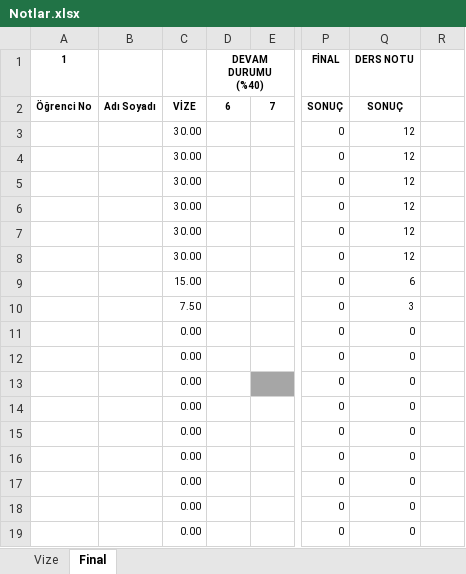
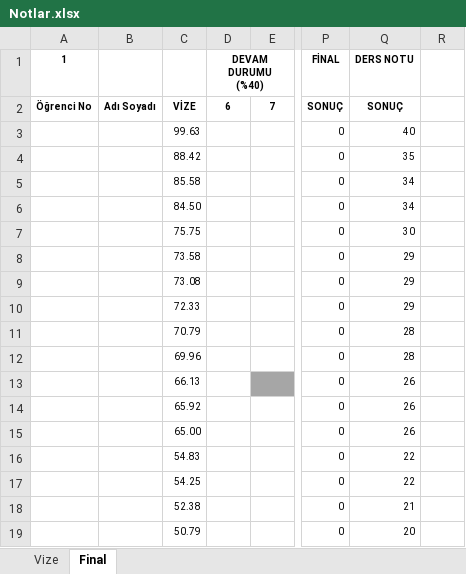
Before and after one commit to ozkansari/MyCourses, an Excel workbook: SoftwareDevEnvAndTools/_docs/Notlar.xlsx, sheet Final, drawn as a sheet; only a part is shown, gaps mark what is left out; values as stored, in another font and other column widths than the file's, no borders; conditional formats not drawn; the diff names each change by its address in the sheet, - before the commit and + after, or states it on an @@ line.

```diff
--- a/SoftwareDevEnvAndTools/_docs/Notlar.xlsx (sheet Final)
+++ b/SoftwareDevEnvAndTools/_docs/Notlar.xlsx (sheet Final)
-C3: 30.00
+C3: 99.63
-Q3 (DERS NOTU): 12
+Q3 (DERS NOTU): 40
-C4: 30.00
+C4: 88.42
-Q4 (DERS NOTU): 12
+Q4 (DERS NOTU): 35
-C5: 30.00
+C5: 85.58
-Q5:Q6 (DERS NOTU): 12
+Q5:Q6 (DERS NOTU): 34
-C6: 30.00
+C6: 84.50
-C7: 30.00
+C7: 75.75
-Q7 (DERS NOTU): 12
+Q7 (DERS NOTU): 30
-C8: 30.00
+C8: 73.58
-Q8 (DERS NOTU): 12
+Q8 (DERS NOTU): 29
-C9: 15.00
+C9: 73.08
-Q9 (DERS NOTU): 6
+Q9 (DERS NOTU): 29
-C10: 7.50
+C10: 72.33
-Q10 (DERS NOTU): 3
+Q10 (DERS NOTU): 29
-C11: 0.00
+C11: 70.79
-Q11:Q12 (DERS NOTU): 0
+Q11:Q12 (DERS NOTU): 28
-C12: 0.00
+C12: 69.96
-C13: 0.00
+C13: 66.13
-Q13:Q15 (DERS NOTU): 0
+Q13:Q15 (DERS NOTU): 26
-C14: 0.00
+C14: 65.92
-C15: 0.00
+C15: 65.00
-C16: 0.00
+C16: 54.83
-Q16:Q17 (DERS NOTU): 0
+Q16:Q17 (DERS NOTU): 22
-C17: 0.00
+C17: 54.25
-C18: 0.00
+C18: 52.38
-Q18 (DERS NOTU): 0
+Q18 (DERS NOTU): 21
-C19: 0.00
+C19: 50.79
-Q19 (DERS NOTU): 0
+Q19 (DERS NOTU): 20
```
Also changed, not shown: sheet Vize, formulas that keep their value, AdvancedJava/_docs/Notlar.xlsx, 2 other files.
